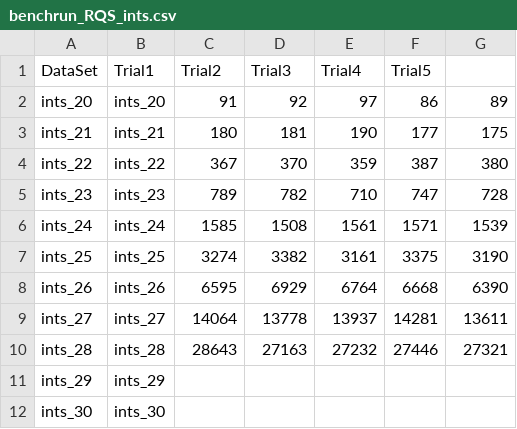
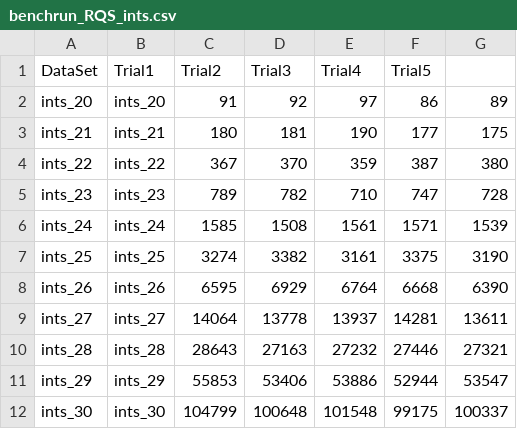
Before and after one commit to CatchSyntaxTerror/CS361SortingAlgorithms-, a CSV file: benchruns_2/benchrun_RQS_ints.csv, drawn as a sheet.

```diff
--- a/benchruns_2/benchrun_RQS_ints.csv
+++ b/benchruns_2/benchrun_RQS_ints.csv
@@ -10,3 +10,3 @@ ints_27,ints_27,14064,13778,13937,14281,13611
 ints_28,ints_28,28643,27163,27232,27446,27321
-ints_29,ints_29,,,,,
-ints_30,ints_30,,,,,
+ints_29,ints_29,55853,53406,53886,52944,53547
+ints_30,ints_30,104799,100648,101548,99175,100337
```
Also changed, not shown: benchruns_2/benchrun_MS3_ints.csv, benchruns_2/benchrun_QHS_ints.csv, 1 other file.
